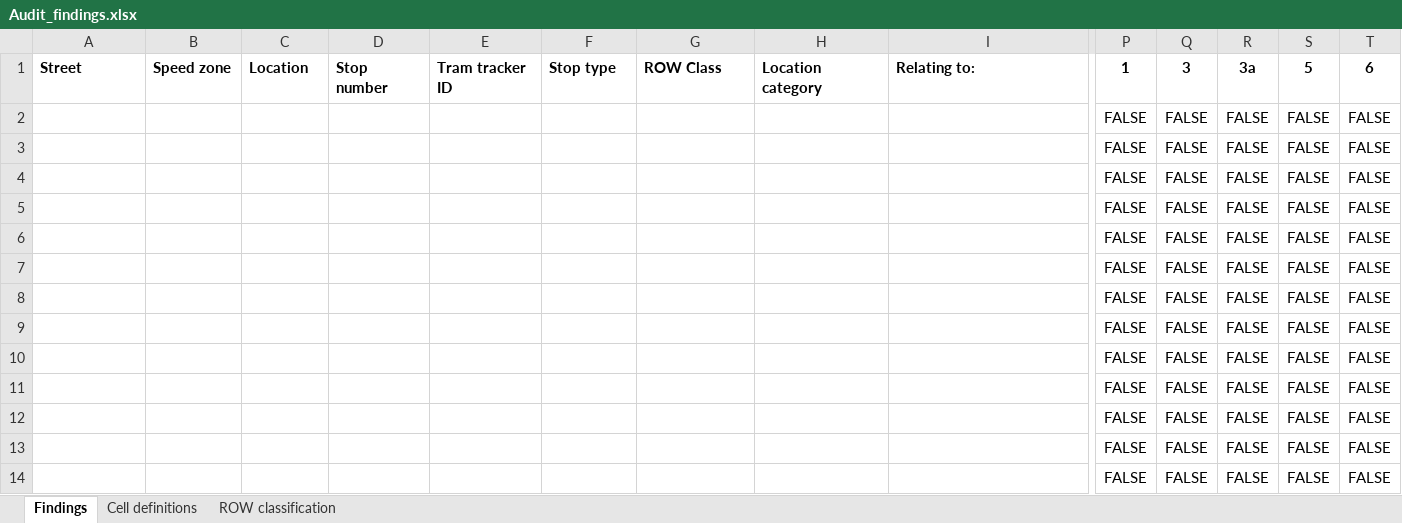
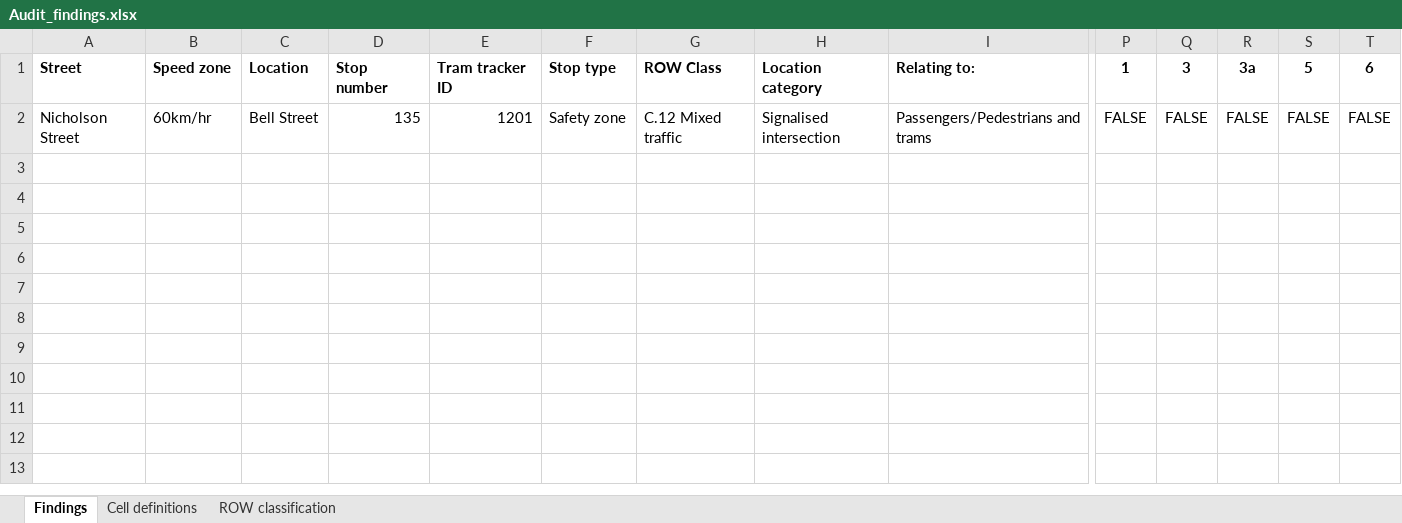
Before and after one commit to James-Reynolds/ATRF24_Cyclists_and_trams_Vision_Zero, an Excel workbook: Audit_findings.xlsx, sheet Findings, drawn as a sheet; only a part is shown, gaps mark what is left out; values as stored, in another font and other column widths than the file's, no borders; rows hold the shown columns only; the diff names each change by its address in the sheet, - before the commit and + after, or states it on an @@ line.

```diff
--- a/Audit_findings.xlsx (sheet Findings)
+++ b/Audit_findings.xlsx (sheet Findings)
-A2: (empty)
+A2: Nicholson Street
-B2: (empty)
+B2: 60km/hr
-C2: (empty)
+C2: Bell Street
-D2: (empty)
+D2: 135
-E2: (empty)
+E2: 1201
-F2: (empty)
+F2: Safety zone
-G2: (empty)
+G2: C.12 Mixed traffic
-H2: (empty)
+H2: Signalised intersection
-I2: (empty)
+I2: Passengers/Pedestrians and trams
-row 3:  |  |  |  |  |  |  |  |  | FALSE | FALSE | FALSE | FALSE | FALSE
-row 4:  |  |  |  |  |  |  |  |  | FALSE | FALSE | FALSE | FALSE | FALSE
-row 5:  |  |  |  |  |  |  |  |  | FALSE | FALSE | FALSE | FALSE | FALSE
-row 6:  |  |  |  |  |  |  |  |  | FALSE | FALSE | FALSE | FALSE | FALSE
-row 7:  |  |  |  |  |  |  |  |  | FALSE | FALSE | FALSE | FALSE | FALSE
-row 8:  |  |  |  |  |  |  |  |  | FALSE | FALSE | FALSE | FALSE | FALSE
-row 9:  |  |  |  |  |  |  |  |  | FALSE | FALSE | FALSE | FALSE | FALSE
-row 10:  |  |  |  |  |  |  |  |  | FALSE | FALSE | FALSE | FALSE | FALSE
-row 11:  |  |  |  |  |  |  |  |  | FALSE | FALSE | FALSE | FALSE | FALSE
-row 12:  |  |  |  |  |  |  |  |  | FALSE | FALSE | FALSE | FALSE | FALSE
-row 13:  |  |  |  |  |  |  |  |  | FALSE | FALSE | FALSE | FALSE | FALSE
-row 14:  |  |  |  |  |  |  |  |  | FALSE | FALSE | FALSE | FALSE | FALSE
```
Also changed, not shown: sheet Cell definitions, 2 other files.
